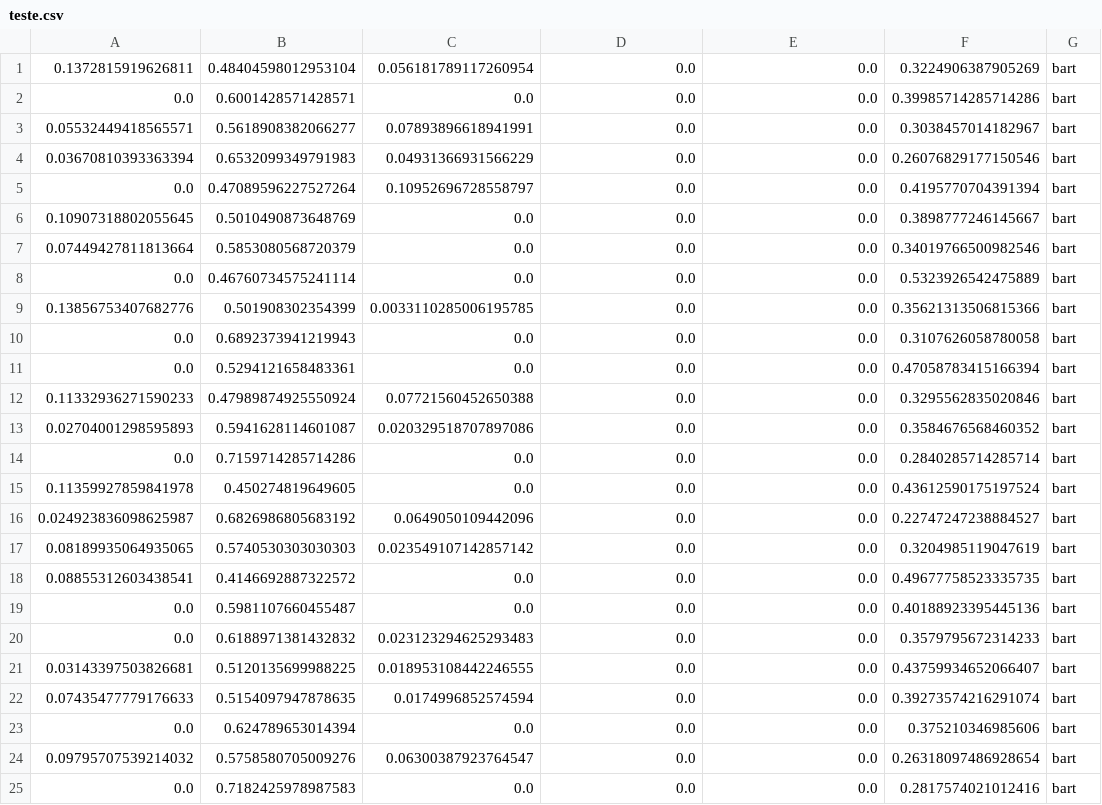
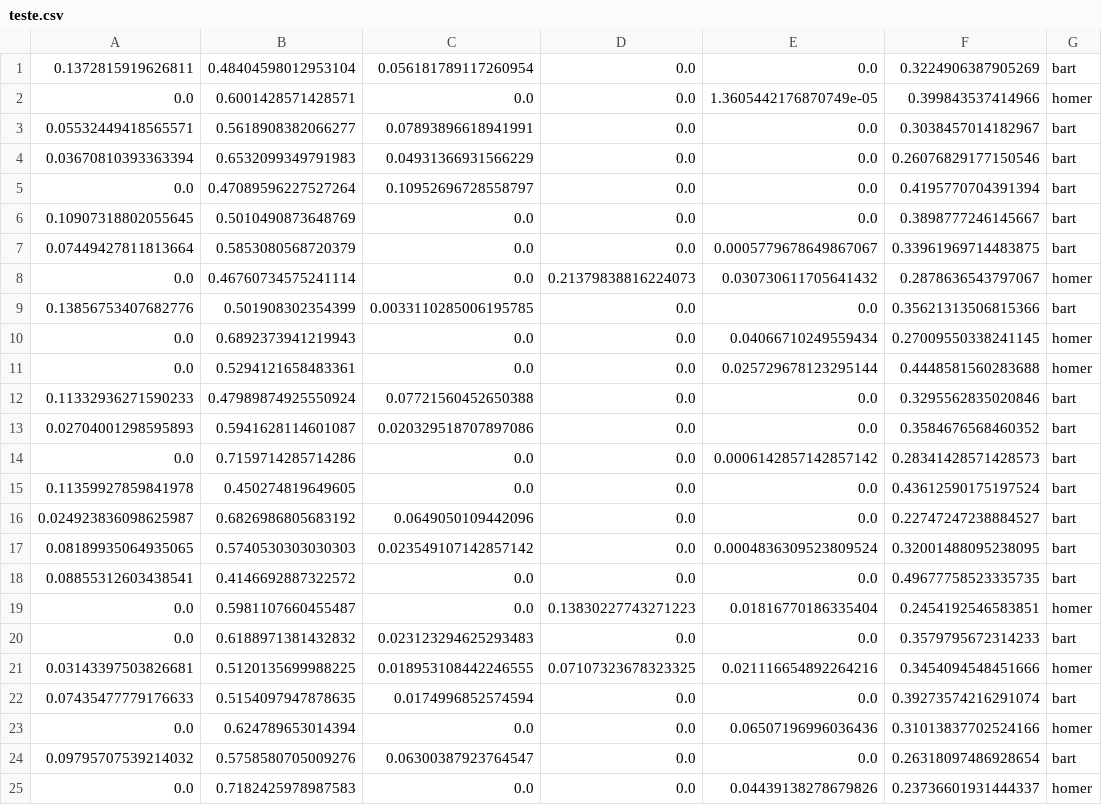
Before and after one commit to datasciencealdeia/201909, a CSV file: 03_dados/desafio pessoal/teste.csv, drawn as a sheet; only a part is shown; the diff covers the shown part only.

```diff
--- a/03_dados/desafio pessoal/teste.csv
+++ b/03_dados/desafio pessoal/teste.csv
@@ -1,3 +1,3 @@
 0.1372815919626811;0.48404598012953104;0.056181789117260954;0.0;0.0;0.3224906387905269;bart
-0.0;0.6001428571428571;0.0;0.0;0.0;0.39985714285714286;bart
+0.0;0.6001428571428571;0.0;0.0;1.3605442176870749e-05;0.399843537414966;homer
 0.05532449418565571;0.5618908382066277;0.07893896618941991;0.0;0.0;0.3038457014182967;bart
@@ -6,20 +6,20 @@
 0.10907318802055645;0.5010490873648769;0.0;0.0;0.0;0.3898777246145667;bart
-0.07449427811813664;0.5853080568720379;0.0;0.0;0.0;0.34019766500982546;bart
-0.0;0.46760734575241114;0.0;0.0;0.0;0.5323926542475889;bart
+0.07449427811813664;0.5853080568720379;0.0;0.0;0.0005779678649867067;0.33961969714483875;bart
+0.0;0.46760734575241114;0.0;0.21379838816224073;0.030730611705641432;0.2878636543797067;homer
 0.13856753407682776;0.501908302354399;0.0033110285006195785;0.0;0.0;0.35621313506815366;bart
-0.0;0.6892373941219943;0.0;0.0;0.0;0.3107626058780058;bart
-0.0;0.5294121658483361;0.0;0.0;0.0;0.47058783415166394;bart
+0.0;0.6892373941219943;0.0;0.0;0.04066710249559434;0.27009550338241145;homer
+0.0;0.5294121658483361;0.0;0.0;0.025729678123295144;0.4448581560283688;homer
 0.11332936271590233;0.47989874925550924;0.07721560452650388;0.0;0.0;0.3295562835020846;bart
 0.02704001298595893;0.5941628114601087;0.020329518707897086;0.0;0.0;0.3584676568460352;bart
-0.0;0.7159714285714286;0.0;0.0;0.0;0.2840285714285714;bart
+0.0;0.7159714285714286;0.0;0.0;0.0006142857142857142;0.28341428571428573;bart
 0.11359927859841978;0.450274819649605;0.0;0.0;0.0;0.43612590175197524;bart
 0.024923836098625987;0.6826986805683192;0.0649050109442096;0.0;0.0;0.22747247238884527;bart
-0.08189935064935065;0.5740530303030303;0.023549107142857142;0.0;0.0;0.3204985119047619;bart
+0.08189935064935065;0.5740530303030303;0.023549107142857142;0.0;0.0004836309523809524;0.32001488095238095;bart
 0.08855312603438541;0.4146692887322572;0.0;0.0;0.0;0.49677758523335735;bart
-0.0;0.5981107660455487;0.0;0.0;0.0;0.40188923395445136;bart
+0.0;0.5981107660455487;0.0;0.13830227743271223;0.01816770186335404;0.2454192546583851;homer
 0.0;0.6188971381432832;0.023123294625293483;0.0;0.0;0.3579795672314233;bart
-0.03143397503826681;0.5120135699988225;0.018953108442246555;0.0;0.0;0.43759934652066407;bart
+0.03143397503826681;0.5120135699988225;0.018953108442246555;0.07107323678323325;0.021116654892264216;0.3454094548451666;homer
 0.07435477779176633;0.5154097947878635;0.0174996852574594;0.0;0.0;0.39273574216291074;bart
-0.0;0.624789653014394;0.0;0.0;0.0;0.375210346985606;bart
+0.0;0.624789653014394;0.0;0.0;0.06507196996036436;0.31013837702524166;homer
 0.09795707539214032;0.5758580705009276;0.06300387923764547;0.0;0.0;0.26318097486928654;bart
-0.0;0.7182425978987583;0.0;0.0;0.0;0.2817574021012416;bart
+0.0;0.7182425978987583;0.0;0.0;0.04439138278679826;0.23736601931444337;homer
```
Also changed, not shown: 105 edited cells elsewhere in this file, 03_dados/desafio pessoal/treino.csv.
